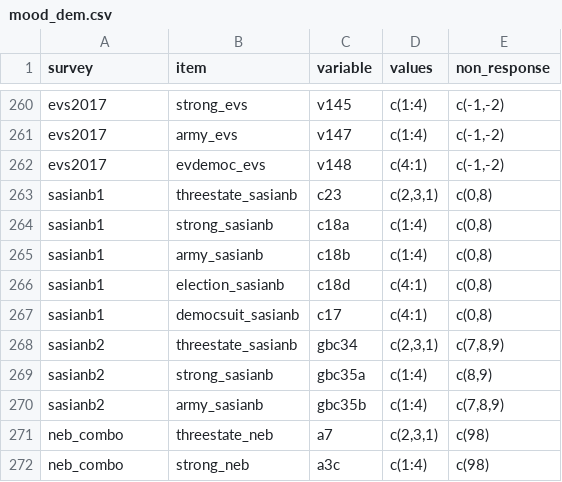
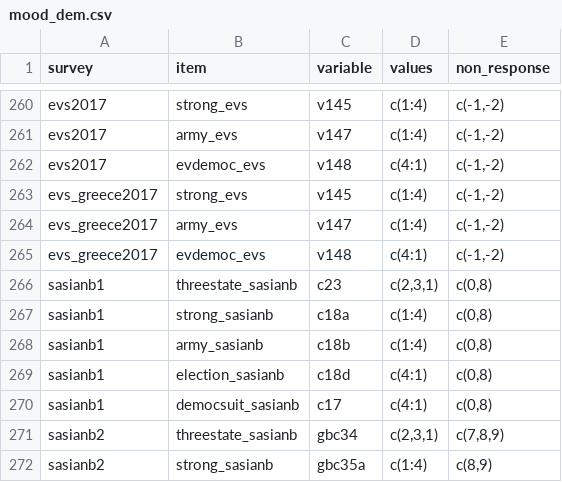
Before and after one commit to fsolt/dcpo_dem_mood, a CSV file: data-raw/mood_dem.csv, drawn as a sheet; only a part is shown, gaps mark what is left out; the shorter side is filled out with more unchanged rows; the diff names each change by its address in the sheet, - before the commit and + after, or states it on an @@ line.

Commit message:
add evs_greece2017

```diff
--- a/data-raw/mood_dem.csv
+++ b/data-raw/mood_dem.csv
+row 263: evs_greece2017 | strong_evs | v145 | c(1:4) | c(-1,-2)
+row 264: evs_greece2017 | army_evs | v147 | c(1:4) | c(-1,-2)
+row 265: evs_greece2017 | evdemoc_evs | v148 | c(4:1) | c(-1,-2)
```
